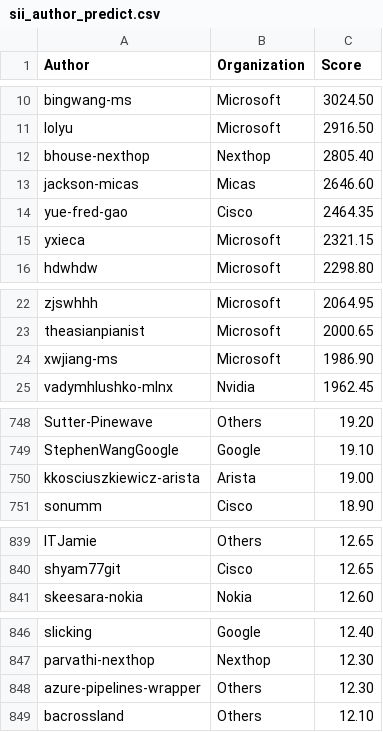
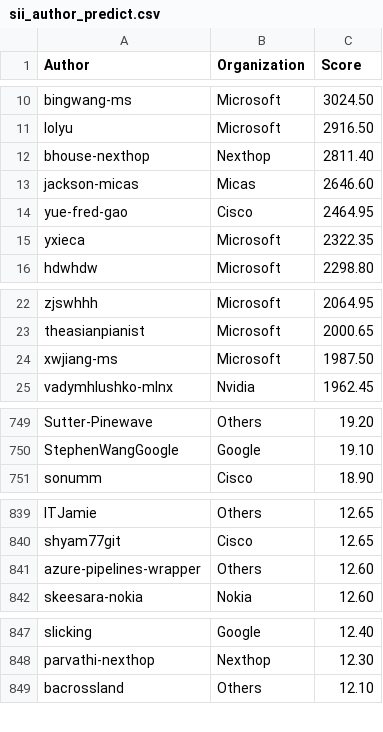
Before and after one commit to sonic-net/sonic-tsc, a CSV file: sii_author_predict.csv, drawn as a sheet; only a part is shown, gaps mark what is left out; the diff covers the shown part only.

Commit message:
[automation] Update Sii Score by azure pipeline.

```diff
--- a/sii_author_predict.csv
+++ b/sii_author_predict.csv
@@ -11,6 +11,6 @@ bingwang-ms,Microsoft,3024.50
 lolyu,Microsoft,2916.50
-bhouse-nexthop,Nexthop,2805.40
+bhouse-nexthop,Nexthop,2811.40
 jackson-micas,Micas,2646.60
-yue-fred-gao,Cisco,2464.35
-yxieca,Microsoft,2321.15
+yue-fred-gao,Cisco,2464.95
+yxieca,Microsoft,2322.35
 hdwhdw,Microsoft,2298.80
@@ -23,3 +23,3 @@ zjswhhh,Microsoft,2064.95
 theasianpianist,Microsoft,2000.65
-xwjiang-ms,Microsoft,1986.90
+xwjiang-ms,Microsoft,1987.50
 vadymhlushko-mlnx,Nvidia,1962.45
@@ -749,3 +750,2 @@ Sutter-Pinewave,Others,19.20
 StephenWangGoogle,Google,19.10
-kkosciuszkiewicz-arista,Arista,19.00
 sonumm,Cisco,18.90
@@ -840,2 +840,3 @@ ITJamie,Others,12.65
 shyam77git,Cisco,12.65
+azure-pipelines-wrapper,Others,12.60
 skeesara-nokia,Nokia,12.60
@@ -847,3 +848,2 @@ slicking,Google,12.40
 parvathi-nexthop,Nexthop,12.30
-azure-pipelines-wrapper,Others,12.30
 bacrossland,Others,12.10
```
Also changed, not shown: 5 added rows, 4 removed rows and 5 edited cells elsewhere in this file, sii_org_predict.csv.
